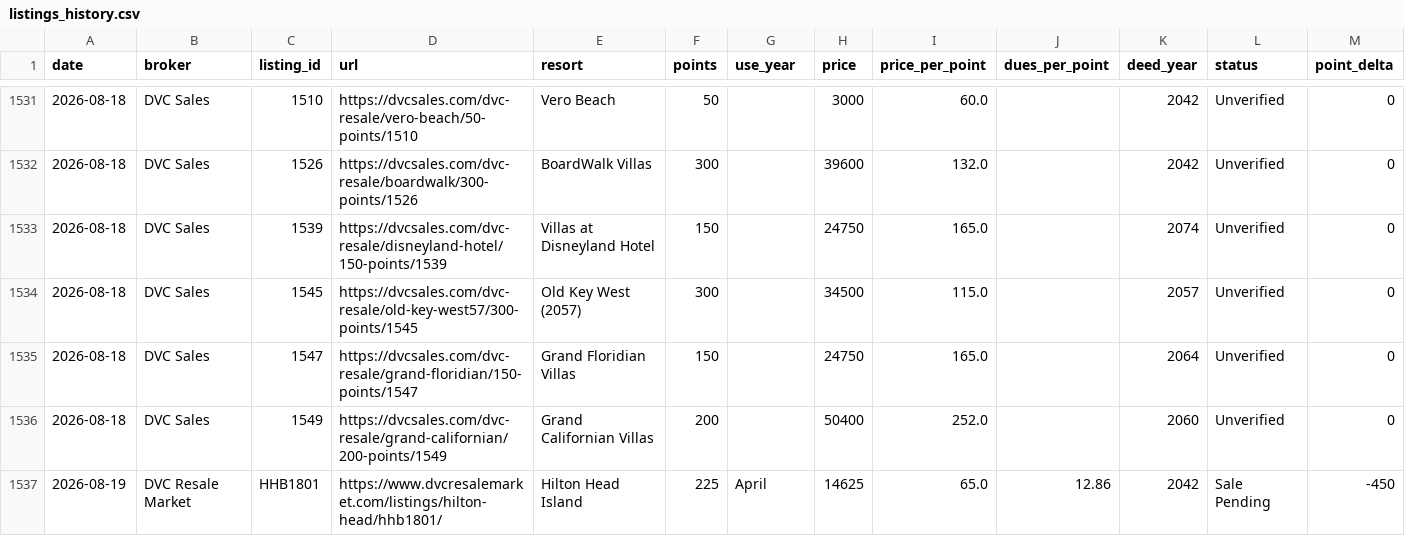
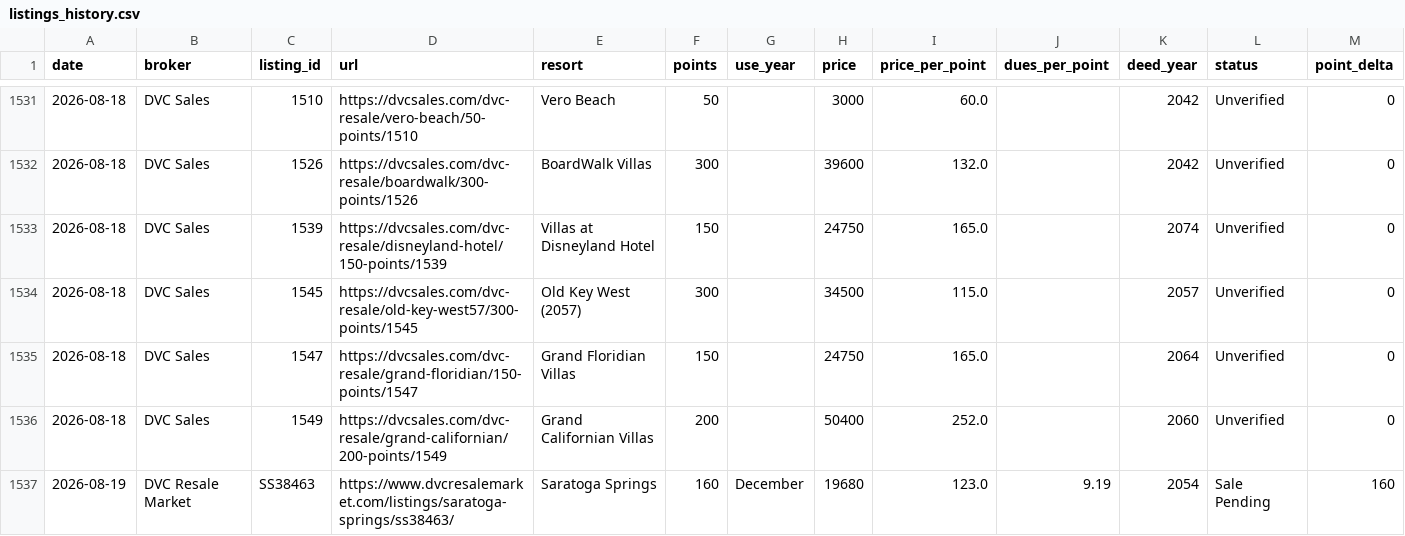
Before and after one commit to tpcolburn/dvc-market-observer, a CSV file: data/listings_history.csv, drawn as a sheet; only a part is shown, gaps mark what is left out; the shorter side is filled out with more unchanged rows; rows hold the shown columns only; the diff covers the shown part only; the diff names each change by its address in the sheet, - before the commit and + after, or states it on an @@ line.

```diff
--- a/data/listings_history.csv
+++ b/data/listings_history.csv
+row 1537: 2026-08-19 | DVC Resale Market | SS38463 | https://www.dvcresalemarket.com/listings/saratoga-springs/ss38463/ | Saratoga Springs | 160 | December | 19680 | 123.0 | 9.19 | 2054 | Sale Pending | 160
```
Also changed, not shown: 2 added rows, 3 removed rows and 3 edited cells elsewhere in this file, 3 other files.
